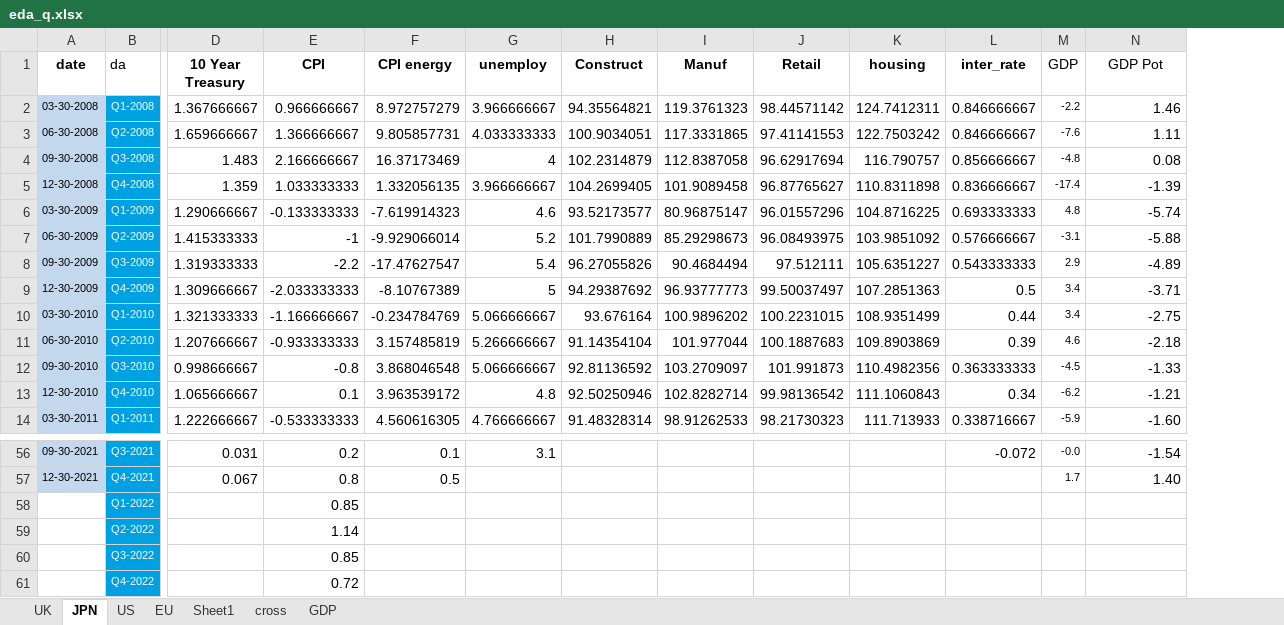
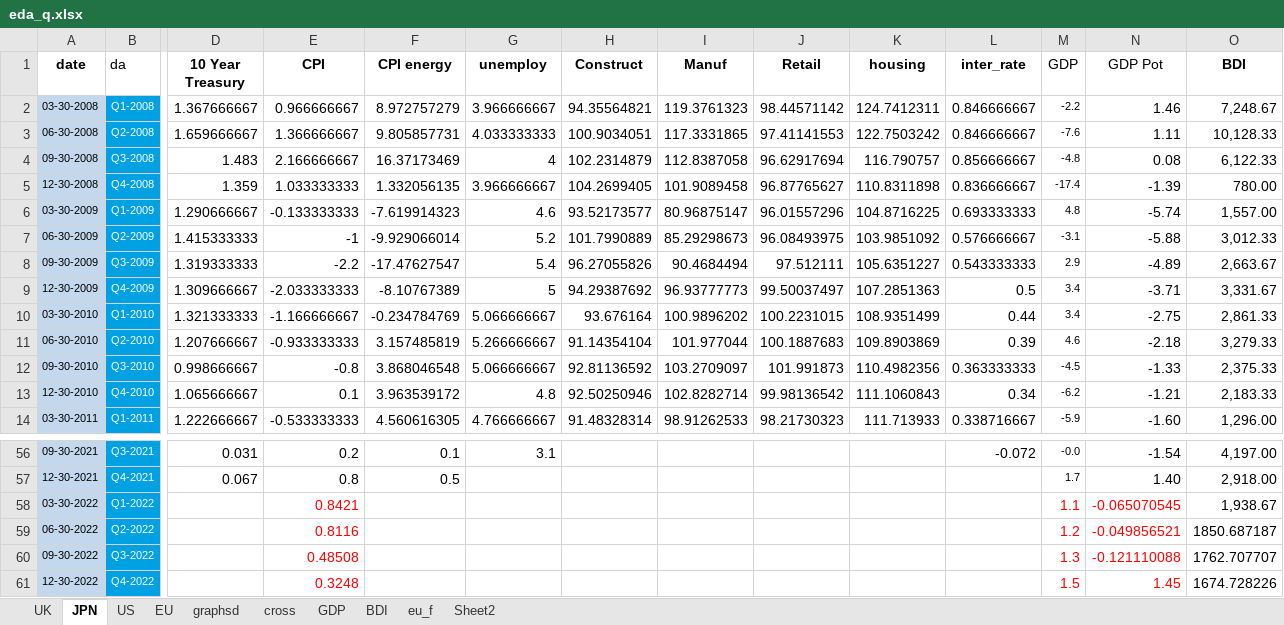
Before and after one commit to Vedia-JerezDaniel/CB, an Excel workbook: EDA/eda_q.xlsx, sheet JPN, drawn as a sheet; only a part is shown, gaps mark what is left out; values as stored, in another font and other column widths than the file's, no borders; removed rows and columns are numbered as before the commit, all else as after; rows hold the shown columns only; the diff names each change by its address in the sheet, - before the commit and + after, or states it on an @@ line.

```diff
--- a/EDA/eda_q.xlsx (sheet JPN)
+++ b/EDA/eda_q.xlsx (sheet JPN)
-sheet tab: Sheet1
+sheet tab: graphsd
+sheet tab: BDI
+sheet tab: eu_f
+sheet tab: Sheet2
+column O (BDI), rows 2-14: 7,248.67 | 10,128.33 | 6,122.33 | 780.00 | 1,557.00 | 3,012.33 | 2,663.67 | 3,331.67 | 2,861.33 | 3,279.33 | 2,375.33 | 2,183.33 | 1,296.00; rows 56-57: 4,197.00 | 2,918.00
-row 58:  | Q1-2022 |  | 0.85
-row 59:  | Q2-2022 |  | 1.14
-row 60:  | Q3-2022 |  | 0.85
-row 61:  | Q4-2022 |  | 0.72
+row 58: 03-30-2022 | Q1-2022 |  | 0.8421 |  |  |  |  |  |  |  | 1.1 | -0.065070545 | 1,938.67
+row 59: 06-30-2022 | Q2-2022 |  | 0.8116 |  |  |  |  |  |  |  | 1.2 | -0.049856521 | 1850.687187
+row 60: 09-30-2022 | Q3-2022 |  | 0.48508 |  |  |  |  |  |  |  | 1.3 | -0.121110088 | 1762.707707
+row 61: 12-30-2022 | Q4-2022 |  | 0.3248 |  |  |  |  |  |  |  | 1.5 | 1.45 | 1674.728226
```
Also changed, not shown: sheet EU, sheet US, sheet UK, charts or pictures, EDA/taylor.xlsx, 1 other file.
